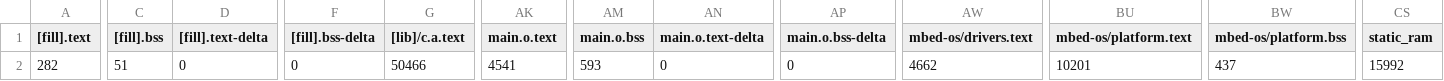
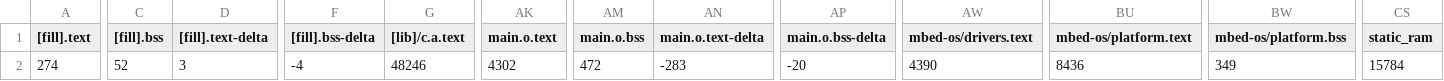
Before and after one commit to GakuSenDeSu/mbed10, a CSV file: 10_3_Demo/BUILD/K66F/GCC_ARM/10_3_Demo_map.csv, drawn as a sheet; only a part is shown, gaps mark what is left out; the diff covers the shown part only; the diff names each change by its address in the sheet, - before the commit and + after, or states it on an @@ line.

```diff
--- a/10_3_Demo/BUILD/K66F/GCC_ARM/10_3_Demo_map.csv
+++ b/10_3_Demo/BUILD/K66F/GCC_ARM/10_3_Demo_map.csv
-A2 ([fill].text): 282
+A2 ([fill].text): 274
-C2 ([fill].bss): 51
+C2 ([fill].bss): 52
-D2 ([fill].text-delta): 0
+D2 ([fill].text-delta): 3
-F2 ([fill].bss-delta): 0
+F2 ([fill].bss-delta): -4
-G2 ([lib]/c.a.text): 50466
+G2 ([lib]/c.a.text): 48246
-AK2 (main.o.text): 4541
+AK2 (main.o.text): 4302
-AM2 (main.o.bss): 593
+AM2 (main.o.bss): 472
-AN2 (main.o.text-delta): 0
+AN2 (main.o.text-delta): -283
-AP2 (main.o.bss-delta): 0
+AP2 (main.o.bss-delta): -20
-AW2 (mbed-os/drivers.text): 4662
+AW2 (mbed-os/drivers.text): 4390
-BU2 (mbed-os/platform.text): 10201
+BU2 (mbed-os/platform.text): 8436
-BW2 (mbed-os/platform.bss): 437
+BW2 (mbed-os/platform.bss): 349
-CS2 (static_ram): 15992
+CS2 (static_ram): 15784
```
Also changed, not shown: 1 edited cell elsewhere in this file, 10_2_MQTT_Python/BUILD/K66F/GCC_ARM/10_2_MQTT_Python_map.csv, 14 other files.
